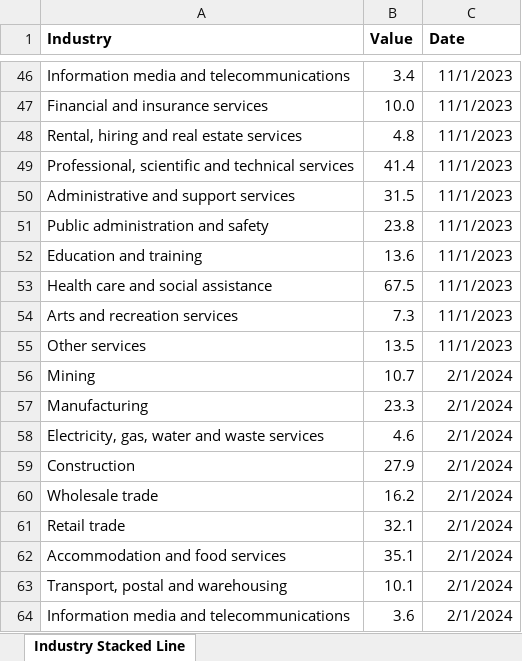
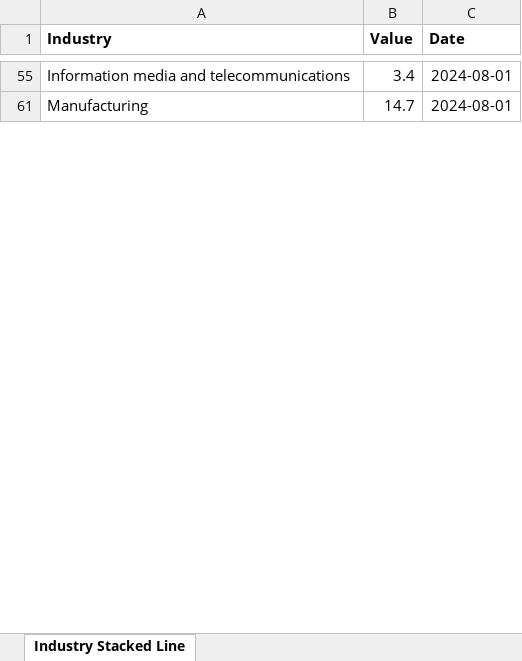
Before and after one commit to loha69/FIT3179-Assignment-2, an Excel workbook: data/IndustryStackedLine.xlsx, sheet Industry Stacked Line, drawn as a sheet; only a part is shown, gaps mark what is left out; values as stored, in another font and other column widths than the file's, no borders; removed rows and columns are numbered as before the commit, all else as after; the diff covers the shown part only; the diff names each change by its address in the sheet, - before the commit and + after, or states it on an @@ line.

```diff
--- a/data/IndustryStackedLine.xlsx (sheet Industry Stacked Line)
+++ b/data/IndustryStackedLine.xlsx (sheet Industry Stacked Line)
-C55 (Date): 11/1/2023
+C55 (Date): 2024-08-01
-row 47: Financial and insurance services | 10.0 | 11/1/2023
-row 48: Rental, hiring and real estate services | 4.8 | 11/1/2023
-row 49: Professional, scientific and technical services | 41.4 | 11/1/2023
-row 50: Administrative and support services | 31.5 | 11/1/2023
-row 51: Public administration and safety | 23.8 | 11/1/2023
-row 52: Education and training | 13.6 | 11/1/2023
-row 53: Health care and social assistance | 67.5 | 11/1/2023
-row 54: Arts and recreation services | 7.3 | 11/1/2023
-row 55: Other services | 13.5 | 11/1/2023
-row 56: Mining | 10.7 | 2/1/2024
-B61 (Value): 23.3
+B61 (Value): 14.7
-C61 (Date): 2/1/2024
+C61 (Date): 2024-08-01
-row 58: Electricity, gas, water and waste services | 4.6 | 2/1/2024
-row 59: Construction | 27.9 | 2/1/2024
-row 60: Wholesale trade | 16.2 | 2/1/2024
-row 61: Retail trade | 32.1 | 2/1/2024
-row 62: Accommodation and food services | 35.1 | 2/1/2024
-row 63: Transport, postal and warehousing | 10.1 | 2/1/2024
-row 64: Information media and telecommunications | 3.6 | 2/1/2024
```
Also changed, not shown: 7 added rows, 80 removed rows and 15 edited cells elsewhere in this sheet, hidden cells, data/IndustryBar.xlsx, data/States and Territory Map.xlsx, 6 other files.
